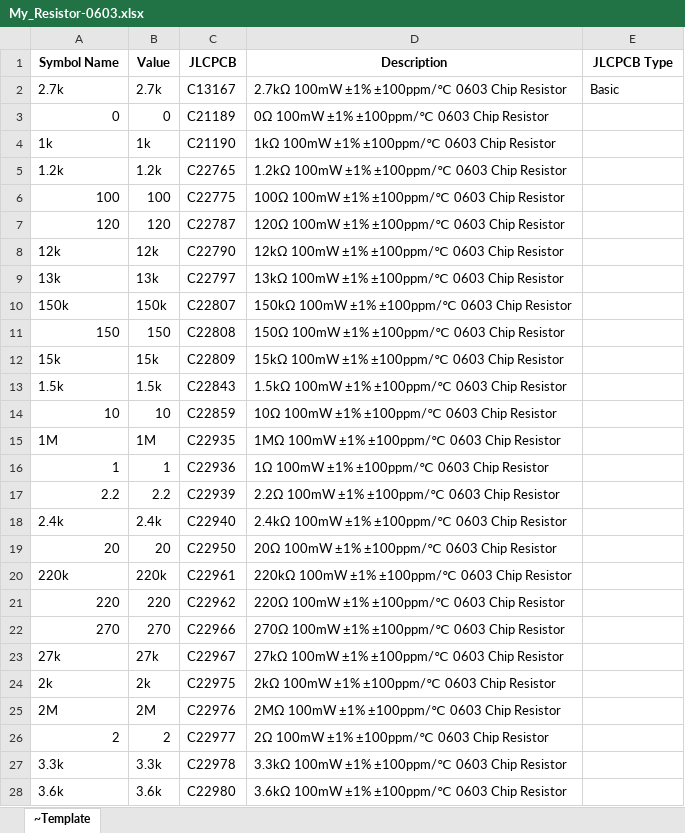
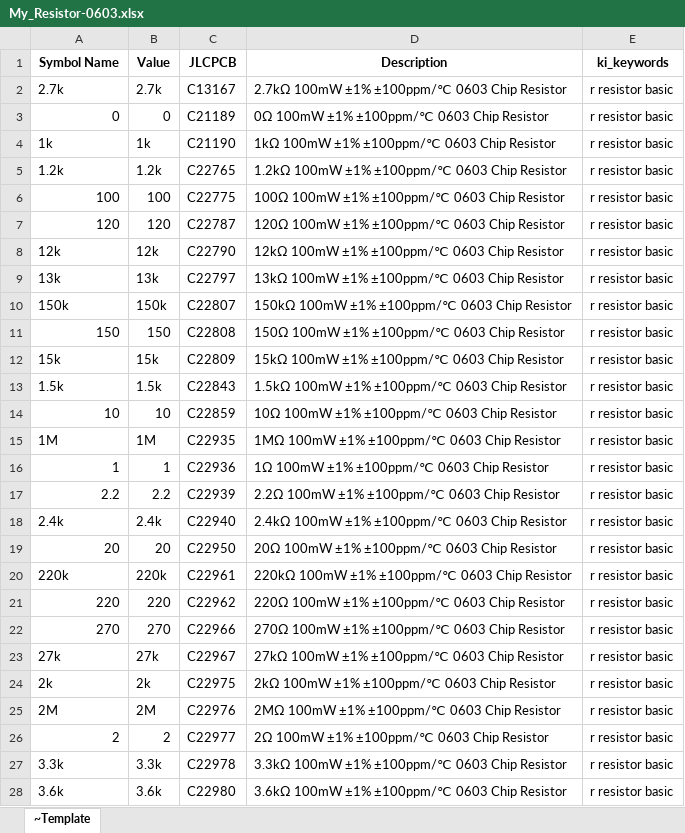
Before and after one commit to dbwalker0min/electronics-library, an Excel workbook: symbols/My_Resistor-0603.xlsx, sheet ~Template, drawn as a sheet; only a part is shown; values as stored, in another font and other column widths than the file's, no borders; conditional formats not drawn; the diff covers the shown part only; the diff names each change by its address in the sheet, - before the commit and + after, or states it on an @@ line.

Commit message:
Commit before changing all of the names

```diff
--- a/symbols/My_Resistor-0603.xlsx (sheet ~Template)
+++ b/symbols/My_Resistor-0603.xlsx (sheet ~Template)
-E1: JLCPCB Type
+E1: ki_keywords
-E2 (ki_keywords): Basic
+E2 (ki_keywords): r resistor basic
-E3:E28 (ki_keywords): (empty)
+E3:E28 (ki_keywords): r resistor basic
```
Also changed, not shown: 53 edited cells elsewhere in this sheet, symbols/My_Capacitor-0805.xlsx, symbols/My_Capacitor-1206.xlsx, 5 other files.
